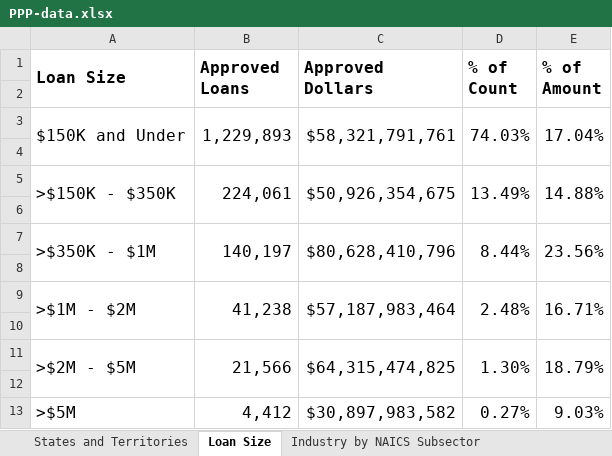
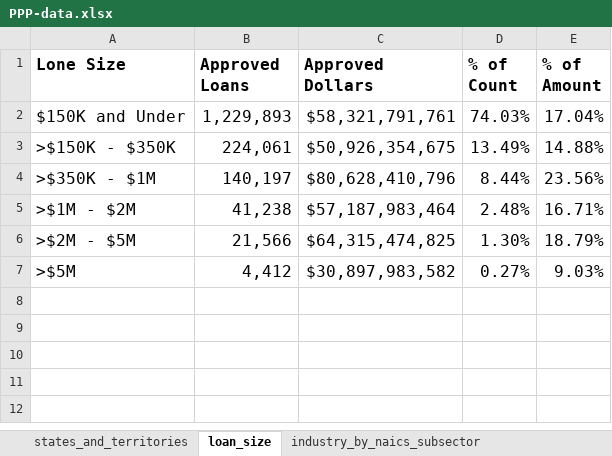
Before and after one commit to ContextLab/storytelling-with-data, an Excel workbook: data-stories/COVID-19/PPP-data.xlsx, sheet loan_size, drawn as a sheet; values as stored, in another font and other column widths than the file's, no borders; removed rows and columns are numbered as before the commit, all else as after; the diff names each change by its address in the sheet, - before the commit and + after, or states it on an @@ line.

```diff
--- a/data-stories/COVID-19/PPP-data.xlsx (sheet loan_size)
+++ b/data-stories/COVID-19/PPP-data.xlsx (sheet loan_size)
-sheet tab: States and Territories
+sheet tab: states_and_territories
-sheet tab: Loan Size
+sheet tab: loan_size
-sheet tab: Industry by NAICS Subsector
+sheet tab: industry_by_naics_subsector
-A1: Loan Size
+A1: Lone Size
-A1:A2 merged
-B1:B2 merged
-C1:C2 merged
-D1:D2 merged
-E1:E2 merged
-row 2: (empty)
-A3:A4 merged
-B3:B4 merged
-C3:C4 merged
-D3:D4 merged
-E3:E4 merged
-row 4: (empty)
-A5:A6 merged
-B5:B6 merged
-C5:C6 merged
-D5:D6 merged
-E5:E6 merged
-row 6: (empty)
-A7:A8 merged
-B7:B8 merged
-C7:C8 merged
-D7:D8 merged
-E7:E8 merged
-row 8: (empty)
-A9:A10 merged
-B9:B10 merged
-C9:C10 merged
-D9:D10 merged
-E9:E10 merged
-row 10: (empty)
-A11:A12 merged
-B11:B12 merged
-C11:C12 merged
-D11:D12 merged
-E11:E12 merged
-row 12: (empty)
```
Also changed, not shown: sheet industry_by_naics_subsector, sheet states_and_territories.
